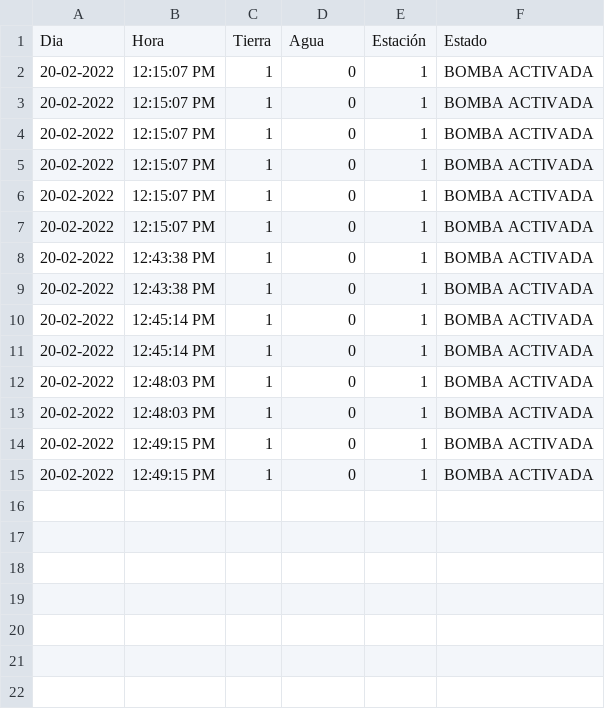
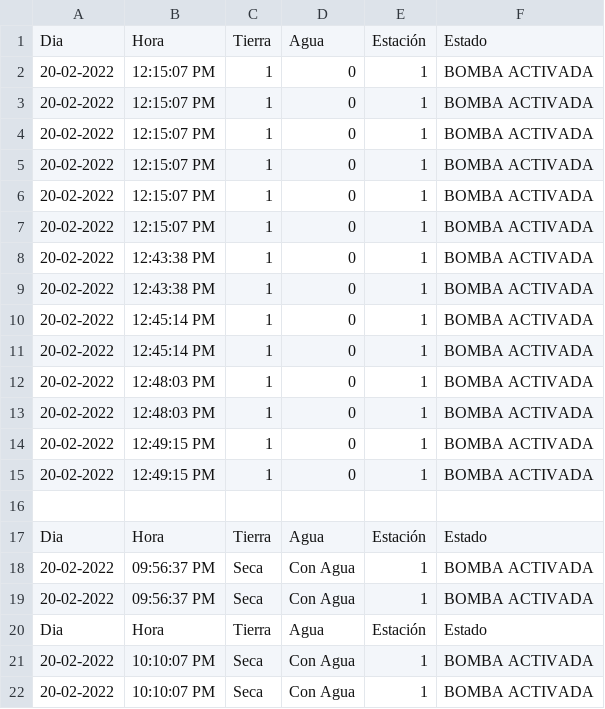
Before and after one commit to Rafa1104/proyecto-riego, a CSV file: 4PROTOTIPO/data_riego.csv, drawn as a sheet; the diff names each change by its address in the sheet, - before the commit and + after, or states it on an @@ line.

Commit message:
Update data_riego.csv

```diff
--- a/4PROTOTIPO/data_riego.csv
+++ b/4PROTOTIPO/data_riego.csv
+row 16: (empty)
+row 17: Dia | Hora | Tierra | Agua | Estación | Estado
+row 18: 20-02-2022 | 09:56:37 PM | Seca | Con Agua | 1 | BOMBA ACTIVADA
+row 19: 20-02-2022 | 09:56:37 PM | Seca | Con Agua | 1 | BOMBA ACTIVADA
+row 20: Dia | Hora | Tierra | Agua | Estación | Estado
+row 21: 20-02-2022 | 10:10:07 PM | Seca | Con Agua | 1 | BOMBA ACTIVADA
+row 22: 20-02-2022 | 10:10:07 PM | Seca | Con Agua | 1 | BOMBA ACTIVADA
```
